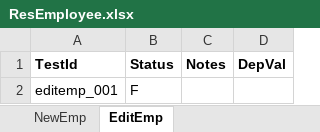
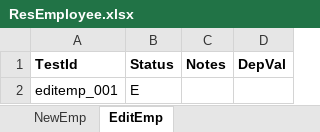
Before and after one commit to pakshay790/WebMonitoringSystem, an Excel workbook: Data/Result/ResEmployee.xlsx, sheet EditEmp, drawn as a sheet; values as stored, in another font and other column widths than the file's, no borders; the diff names each change by its address in the sheet, - before the commit and + after, or states it on an @@ line.

```diff
--- a/Data/Result/ResEmployee.xlsx (sheet EditEmp)
+++ b/Data/Result/ResEmployee.xlsx (sheet EditEmp)
-B2 (Status): F
+B2 (Status): E
```
Also changed, not shown: 12 other files.
